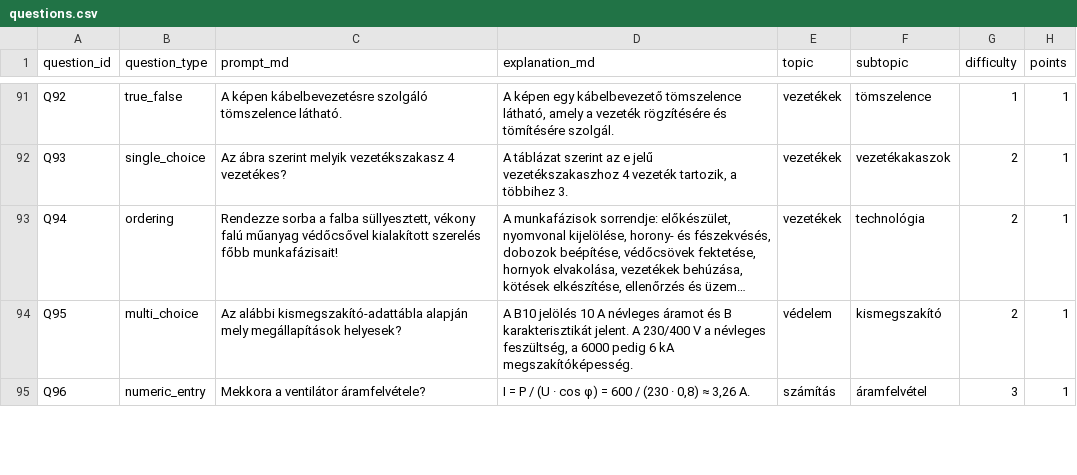
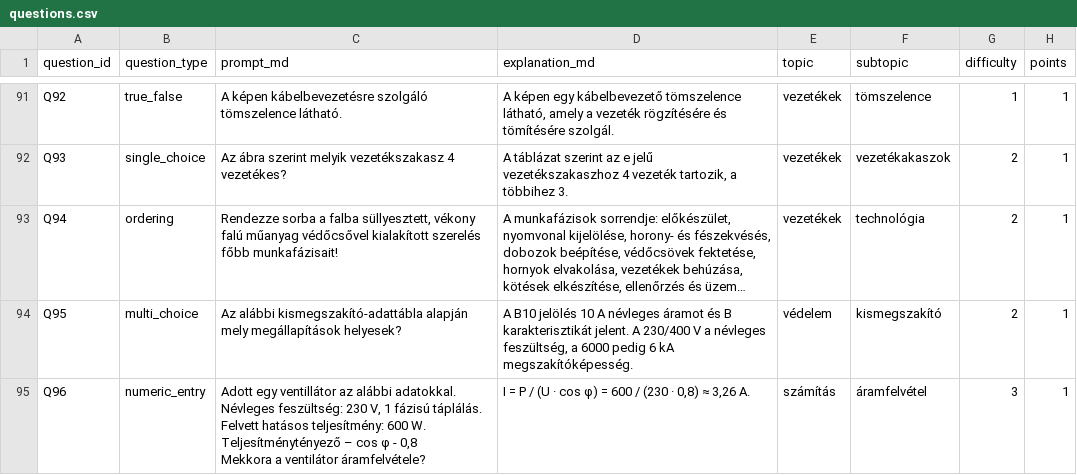
Before and after one commit to pm3gy/villanyszerelo-interaktiv-vizsga-gyakorlo, a CSV file: kerdesbank/questions.csv, drawn as a sheet; only a part is shown, gaps mark what is left out; long unchanged cells end in …; ↵ is a line break in a cell; the diff covers the shown part only; the diff names each change by its address in the sheet, - before the commit and + after, or states it on an @@ line.

Commit message:
fixed a couple questions (számítások)

```diff
--- a/kerdesbank/questions.csv
+++ b/kerdesbank/questions.csv
-C95 (prompt_md): Mekkora a…
+C95 (prompt_md): Adott egy ventillátor az alábbi adatokkal. ↵ Névleges feszültség: 230 V, 1 fázisú táplálás. Felvett hatásos teljesítmény: 600 W. Teljesítménytényező – cos φ - 0,8 ↵ Mekkora a…
```
Also changed, not shown: 6 edited cells elsewhere in this file.
